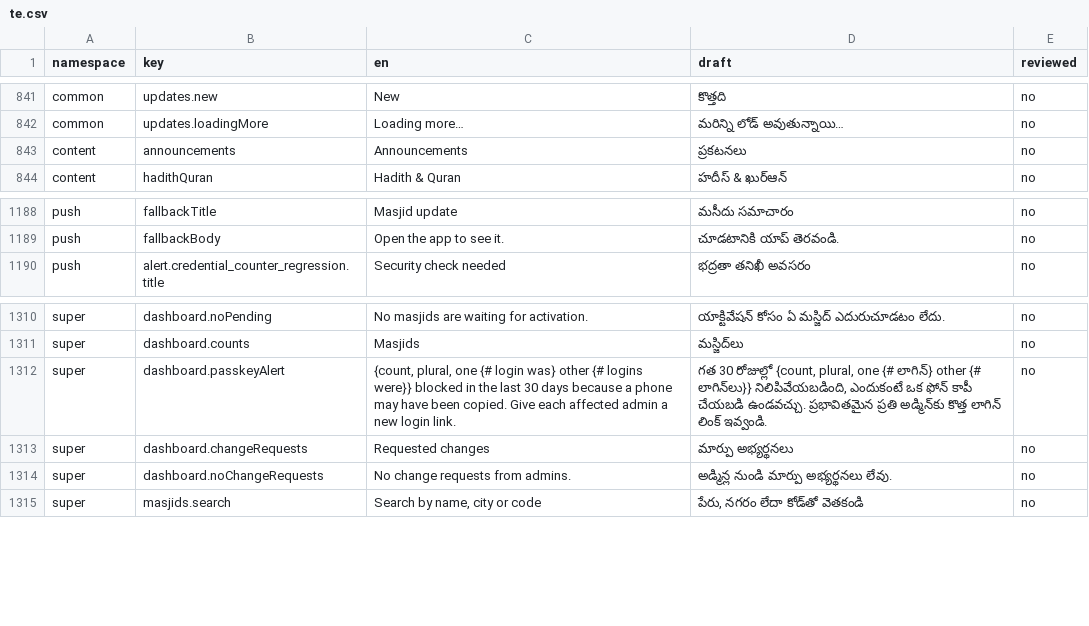
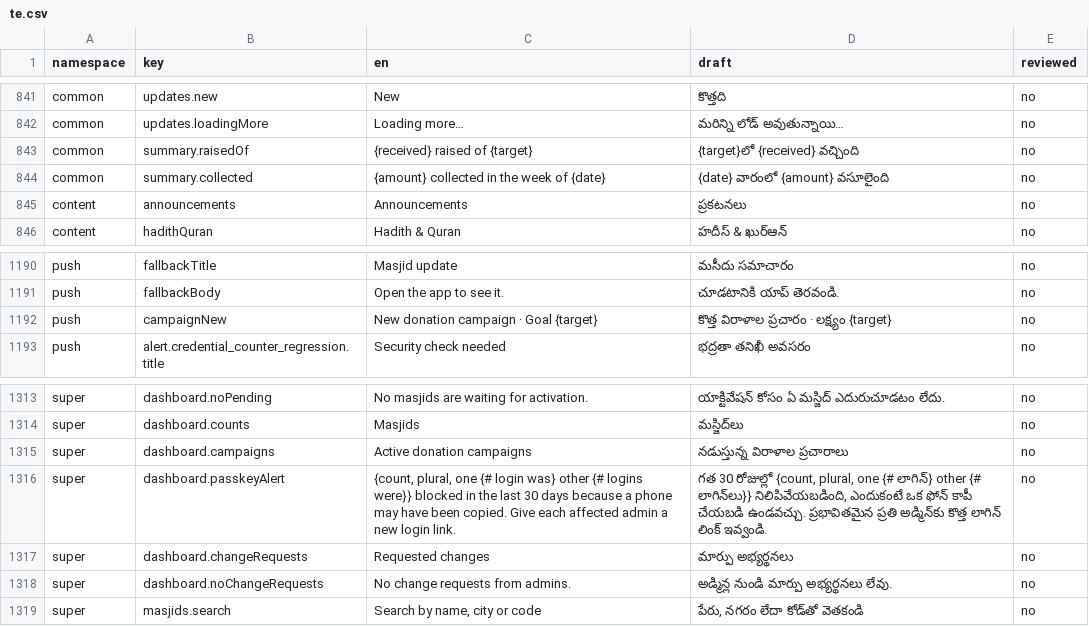
Before and after one commit to syedtalha88/Al-Masjid, a CSV file: packages/i18n/review/te.csv, drawn as a sheet; only a part is shown, gaps mark what is left out; the diff names each change by its address in the sheet, - before the commit and + after, or states it on an @@ line.

```diff
--- a/packages/i18n/review/te.csv
+++ b/packages/i18n/review/te.csv
+row 843: common | summary.raisedOf | {received} raised of {target} | {target}లో {received} వచ్చింది | no
+row 844: common | summary.collected | {amount} collected in the week of {date} | {date} వారంలో {amount} వసూలైంది | no
+row 1192: push | campaignNew | New donation campaign · Goal {target} | కొత్త విరాళాల ప్రచారం · లక్ష్యం {target} | no
+row 1315: super | dashboard.campaigns | Active donation campaigns | నడుస్తున్న విరాళాల ప్రచారాలు | no
```
Also changed, not shown: packages/i18n/review/hi.csv, packages/i18n/review/ur.csv, 11 other files.
